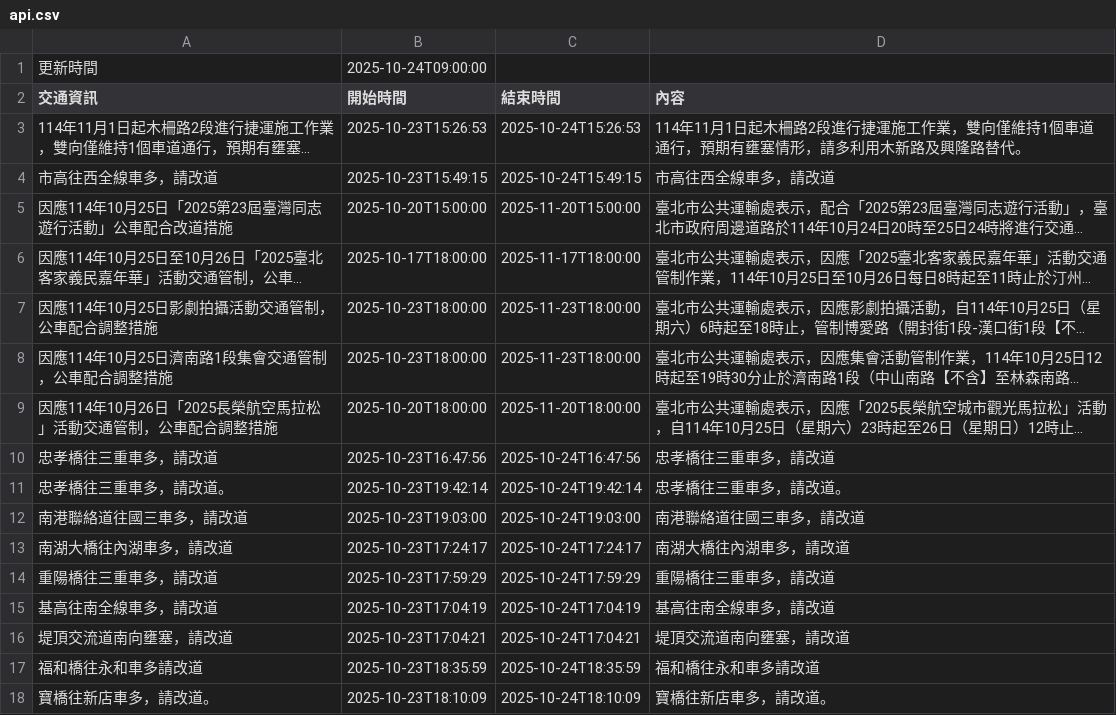
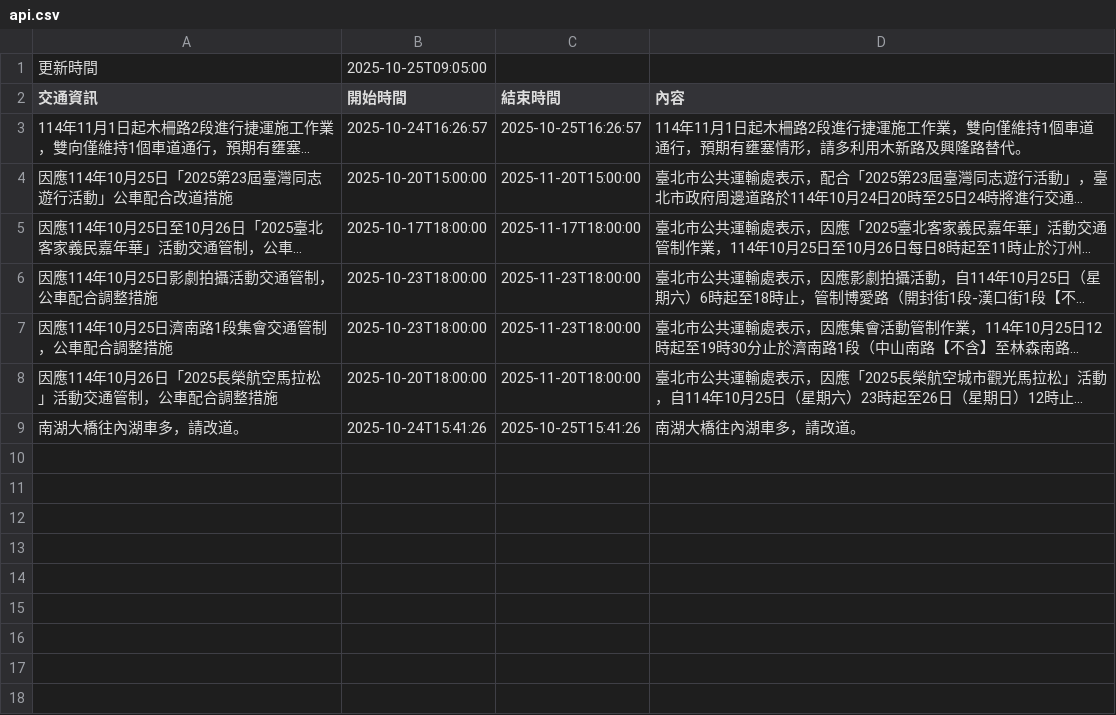
Before and after one commit to Brian-Su-tech/Open_Flatform_Mid, a CSV file: api.csv, drawn as a sheet; long unchanged cells end in …; removed rows and columns are numbered as before the commit, all else as after; the diff names each change by its address in the sheet, - before the commit and + after, or states it on an @@ line.

Commit message:
daily crawl

```diff
--- a/api.csv
+++ b/api.csv
-B1 (開始時間): 2025-10-24T09:00:00
+B1 (開始時間): 2025-10-25T09:05:00
-B3 (開始時間): 2025-10-23T15:26:53
+B3 (開始時間): 2025-10-24T16:26:57
-C3 (結束時間): 2025-10-24T15:26:53
+C3 (結束時間): 2025-10-25T16:26:57
-row 4: 市高往西全線車多，請改道 | 2025-10-23T15:49:15 | 2025-10-24T15:49:15 | 市高往西全線車多，請改道
-row 10: 忠孝橋往三重車多，請改道 | 2025-10-23T16:47:56 | 2025-10-24T16:47:56 | 忠孝橋往三重車多，請改道
-row 11: 忠孝橋往三重車多，請改道。 | 2025-10-23T19:42:14 | 2025-10-24T19:42:14 | 忠孝橋往三重車多，請改道。
-row 12: 南港聯絡道往國三車多，請改道 | 2025-10-23T19:03:00 | 2025-10-24T19:03:00 | 南港聯絡道往國三車多，請改道
-A9 (交通資訊): 南湖大橋往內湖車多，請改道
+A9 (交通資訊): 南湖大橋往內湖車多，請改道。
-B9 (開始時間): 2025-10-23T17:24:17
+B9 (開始時間): 2025-10-24T15:41:26
-C9 (結束時間): 2025-10-24T17:24:17
+C9 (結束時間): 2025-10-25T15:41:26
-D9 (內容): 南湖大橋往內湖車多，請改道
+D9 (內容): 南湖大橋往內湖車多，請改道。
-row 14: 重陽橋往三重車多，請改道 | 2025-10-23T17:59:29 | 2025-10-24T17:59:29 | 重陽橋往三重車多，請改道
-row 15: 基高往南全線車多，請改道 | 2025-10-23T17:04:19 | 2025-10-24T17:04:19 | 基高往南全線車多，請改道
-row 16: 堤頂交流道南向壅塞，請改道 | 2025-10-23T17:04:21 | 2025-10-24T17:04:21 | 堤頂交流道南向壅塞，請改道
-row 17: 福和橋往永和車多請改道 | 2025-10-23T18:35:59 | 2025-10-24T18:35:59 | 福和橋往永和車多請改道
-row 18: 寶橋往新店車多，請改道。 | 2025-10-23T18:10:09 | 2025-10-24T18:10:09 | 寶橋往新店車多，請改道。
```
